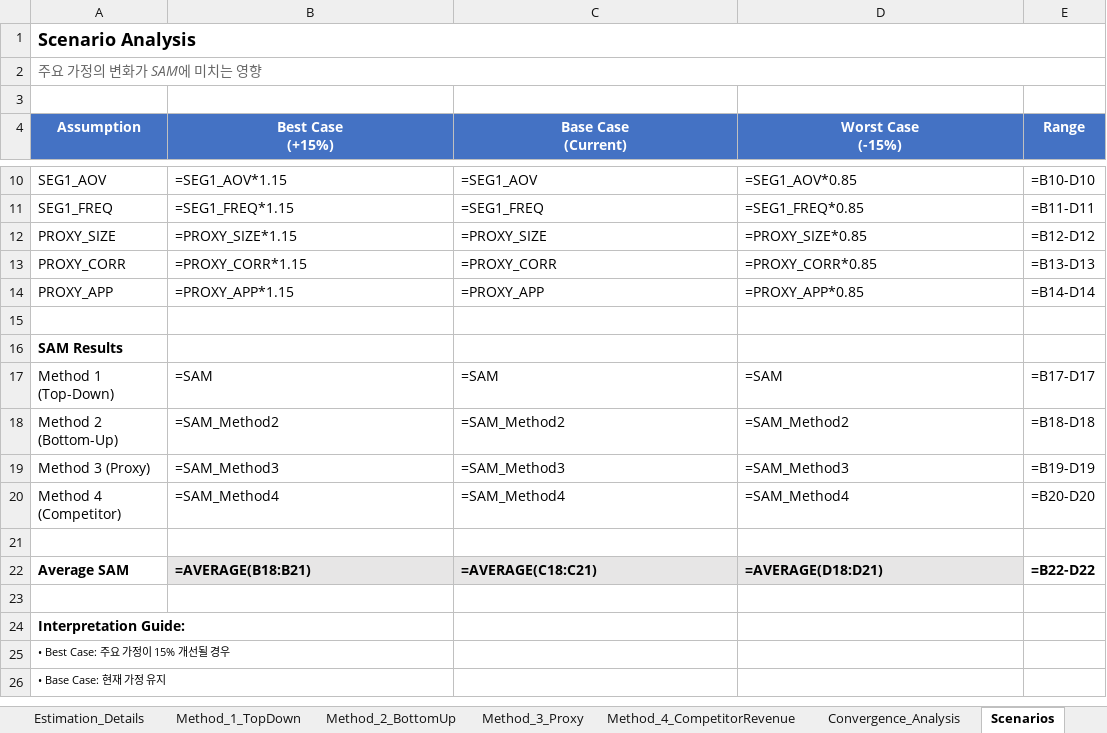
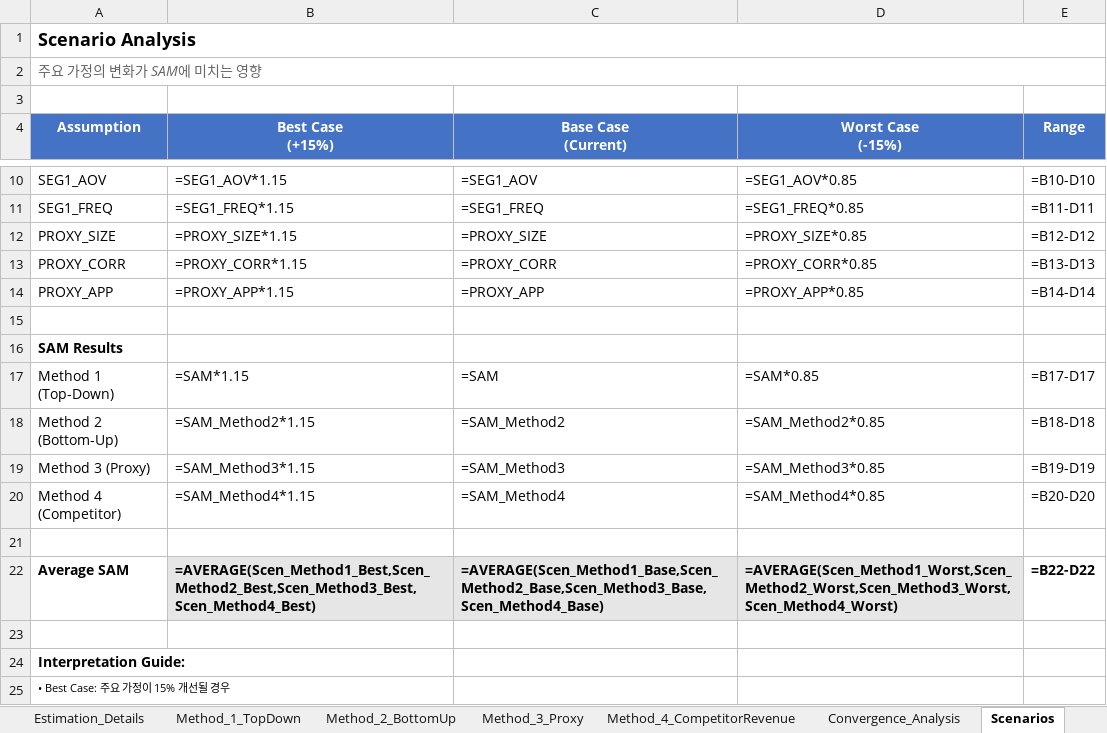
Before and after one commit to kangminlee-maker/umis, an Excel workbook: examples/excel/market_sizing_piano_subscription_example_20251104.xlsx, sheet Scenarios, drawn as a sheet; only a part is shown, gaps mark what is left out; the shorter side is filled out with more unchanged rows; values as stored, in another font and other column widths than the file's, no borders; formulas without a stored value are shown as written; conditional formats not drawn; the diff names each change by its address in the sheet, - before the commit and + after, or states it on an @@ line.

Commit message:
fix: Scenarios 시트 Named Range 100% 전환 + 시나리오 값 차별화
🐛 Scenarios 문제 해결

Before:
  Method SAM: =SAM (동일) ❌
  Average SAM: =AVERAGE(B17:B20) ❌

  문제:
    - Best/Base/Worst 모두 같은 값
    - 범위 하드코딩

After:
  Method SAM:
    Best: =SAM*1.15 ✅
    Base: =SAM ✅
    Worst: =SAM*0.85 ✅

  Average SAM:
    Best: =AVERAGE(Scen_Method1_Best,Scen_Method2_Best,...) ✅
    Base: =AVERAGE(Scen_Method1_Base,...) ✅
    Worst: =AVERAGE(Scen_Method1_Worst,...) ✅

새 Named Range (12개):
  Scen_Method1_Best, Scen_Method1_Base, Scen_Method1_Worst
  Scen_Method2_Best, Scen_Method2_Base, Scen_Method2_Worst
  Scen_Method3_Best, Scen_Method3_Base, Scen_Method3_Worst
  Scen_Method4_Best, Scen_Method4_Base, Scen_Method4_Worst

효과:
  ✅ Best/Base/Worst 값 차별화
  ✅ Best = Base × 1.15
  ✅ Worst = Base × 0.85
  ✅ Named Range 100%
  ✅ 범위 하드코딩 제거

총 Named Range: 29 + 12 = 41개

```diff
--- a/examples/excel/market_sizing_piano_subscription_example_20251104.xlsx (sheet Scenarios)
+++ b/examples/excel/market_sizing_piano_subscription_example_20251104.xlsx (sheet Scenarios)
-B17 (Best Case (+15%)): =SAM
+B17 (Best Case (+15%)): =SAM*1.15
-D17 (Worst Case (-15%)): =SAM
+D17 (Worst Case (-15%)): =SAM*0.85
-B18 (Best Case (+15%)): =SAM_Method2
+B18 (Best Case (+15%)): =SAM_Method2*1.15
-D18 (Worst Case (-15%)): =SAM_Method2
+D18 (Worst Case (-15%)): =SAM_Method2*0.85
-B19 (Best Case (+15%)): =SAM_Method3
+B19 (Best Case (+15%)): =SAM_Method3*1.15
-D19 (Worst Case (-15%)): =SAM_Method3
+D19 (Worst Case (-15%)): =SAM_Method3*0.85
-B20 (Best Case (+15%)): =SAM_Method4
+B20 (Best Case (+15%)): =SAM_Method4*1.15
-D20 (Worst Case (-15%)): =SAM_Method4
+D20 (Worst Case (-15%)): =SAM_Method4*0.85
-B22 (Best Case (+15%)): =AVERAGE(B18:B21)
+B22 (Best Case (+15%)): =AVERAGE(Scen_Method1_Best,Scen_Method2_Best,Scen_Method3_Best,Scen_Method4_Best)
-C22 (Base Case (Current)): =AVERAGE(C18:C21)
+C22 (Base Case (Current)): =AVERAGE(Scen_Method1_Base,Scen_Method2_Base,Scen_Method3_Base,Scen_Method4_Base)
-D22 (Worst Case (-15%)): =AVERAGE(D18:D21)
+D22 (Worst Case (-15%)): =AVERAGE(Scen_Method1_Worst,Scen_Method2_Worst,Scen_Method3_Worst,Scen_Method4_Worst)
```
Also changed, not shown: sheet Validation_Log, examples/excel/financial_projection_CALCULATED_20251104.xlsx, examples/excel/financial_projection_korean_adult_education_example_20251104.xlsx, 4 other files.
